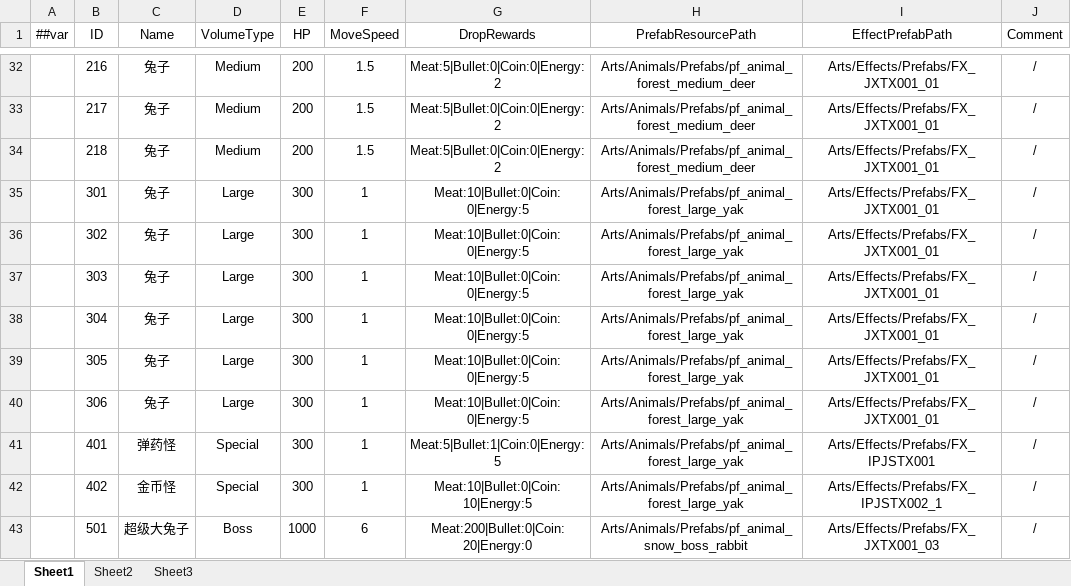
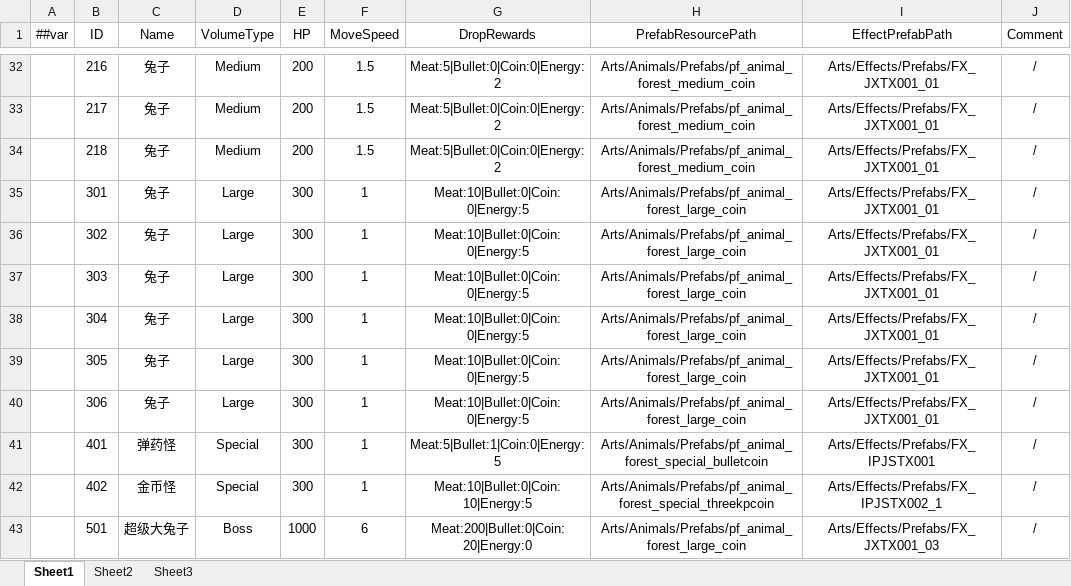
Before and after one commit to greenballyjq/HuntingConfig, an Excel workbook: Datas/Specie.xlsx, sheet Sheet1, drawn as a sheet; only a part is shown, gaps mark what is left out; values as stored, in another font and other column widths than the file's, no borders; the diff covers the shown part only; the diff names each change by its address in the sheet, - before the commit and + after, or states it on an @@ line.

```diff
--- a/Datas/Specie.xlsx (sheet Sheet1)
+++ b/Datas/Specie.xlsx (sheet Sheet1)
-H32:H34 (PrefabResourcePath): Arts/Animals/Prefabs/pf_animal_forest_medium_deer
+H32:H34 (PrefabResourcePath): Arts/Animals/Prefabs/pf_animal_forest_medium_coin
-H35:H40 (PrefabResourcePath): Arts/Animals/Prefabs/pf_animal_forest_large_yak
+H35:H40 (PrefabResourcePath): Arts/Animals/Prefabs/pf_animal_forest_large_coin
-H41 (PrefabResourcePath): Arts/Animals/Prefabs/pf_animal_forest_large_yak
+H41 (PrefabResourcePath): Arts/Animals/Prefabs/pf_animal_forest_special_bulletcoin
-H42 (PrefabResourcePath): Arts/Animals/Prefabs/pf_animal_forest_large_yak
+H42 (PrefabResourcePath): Arts/Animals/Prefabs/pf_animal_forest_special_threekpcoin
-H43 (PrefabResourcePath): Arts/Animals/Prefabs/pf_animal_snow_boss_rabbit
+H43 (PrefabResourcePath): Arts/Animals/Prefabs/pf_animal_forest_large_coin
```
Also changed, not shown: 27 edited cells elsewhere in this sheet, Datas/Map.xlsx, Datas/Spawn.xlsx, 1 other file.
